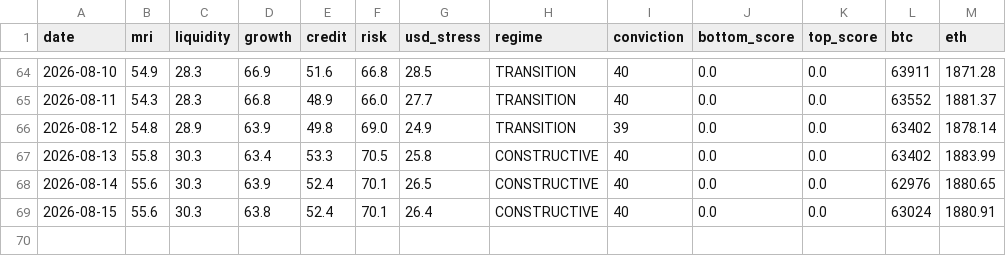
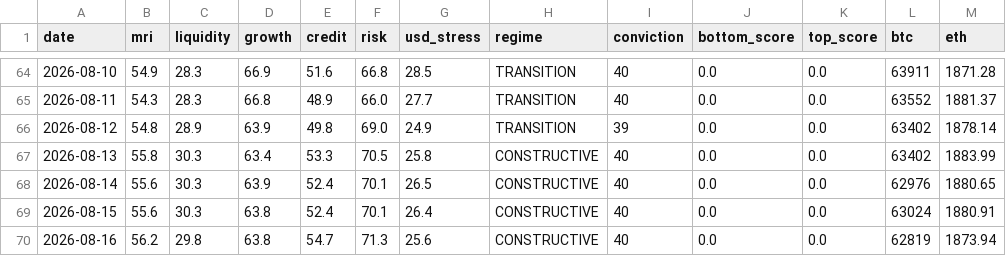
Before and after one commit to noahdeitmerg-svg/makro-dashboard, a CSV file: history.csv, drawn as a sheet; only a part is shown, gaps mark what is left out.

```diff
--- a/history.csv
+++ b/history.csv
@@ -69 +69,2 @@ date,mri,liquidity,growth,credit,risk,usd_stress,regime,conviction,bottom_score,
 2026-08-15,55.6,30.3,63.8,52.4,70.1,26.4,CONSTRUCTIVE,40,0.0,0.0,63024,1880.91
+2026-08-16,56.2,29.8,63.8,54.7,71.3,25.6,CONSTRUCTIVE,40,0.0,0.0,62819,1873.94
```
Also changed, not shown: 2 other files.
